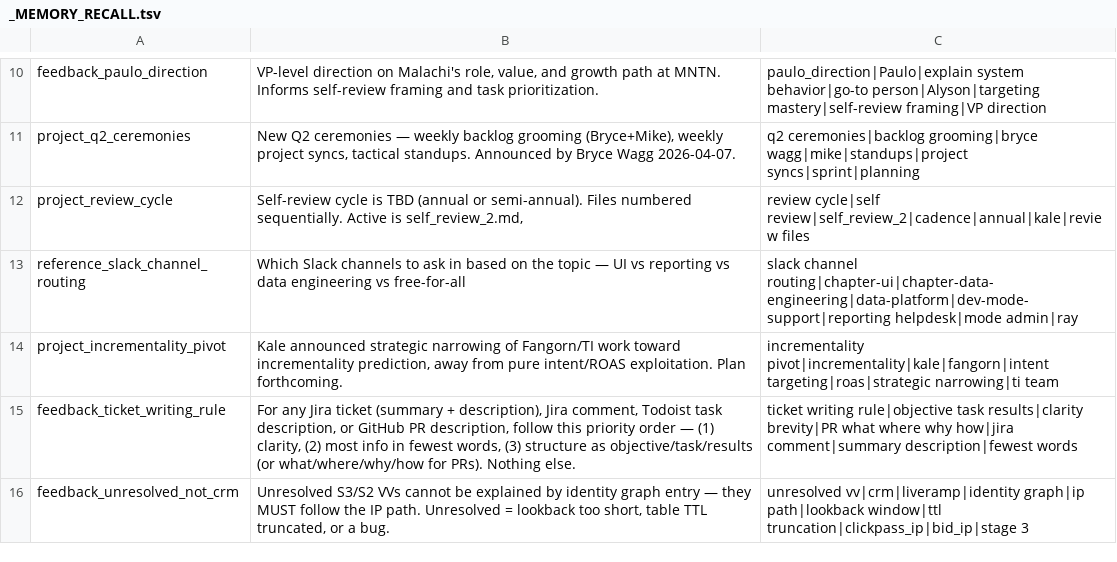
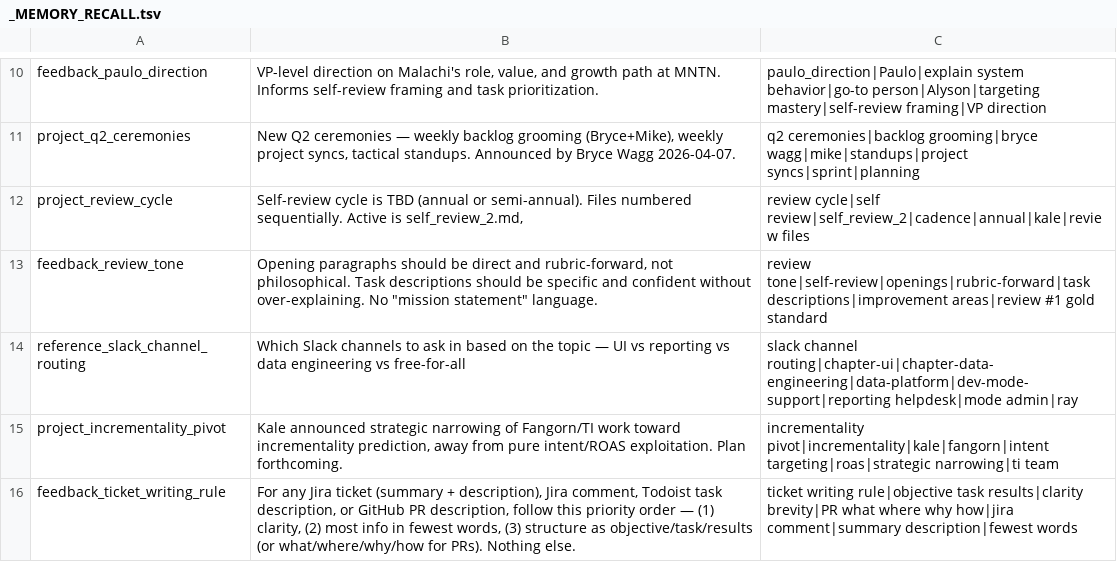
Before and after one commit to mdunn-mntn/malachi-workspace, a TSV file: knowledge/_MEMORY_RECALL.tsv, drawn as a sheet; only a part is shown, gaps mark what is left out; the shorter side is filled out with more unchanged rows; the diff covers the shown part only; the diff names each change by its address in the sheet, - before the commit and + after, or states it on an @@ line.

```diff
--- a/knowledge/_MEMORY_RECALL.tsv
+++ b/knowledge/_MEMORY_RECALL.tsv
+row 13: feedback_review_tone | Opening paragraphs should be direct and rubric-forward, not philosophical. Task descriptions should be specific and confident without over-explaining. No "mission statement" language. | review tone|self-review|openings|rubric-forward|task descriptions|improvement areas|review #1 gold standard
```
Also changed, not shown: 3 added rows elsewhere in this file, 3 other files.
